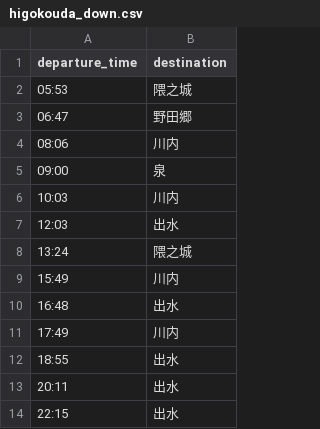
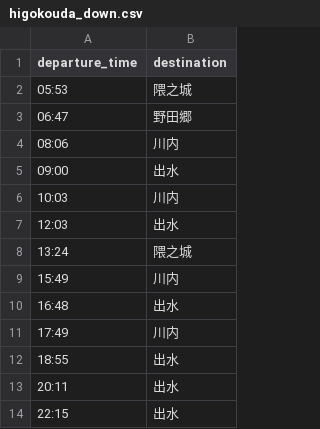
Before and after one commit to ac2445naga-arch/ynct-signage, a CSV file: higokouda_down.csv, drawn as a sheet.

Commit message:
Modify departure times and destinations in CSV
2026.03.14のダイヤ改正に対応

```diff
--- a/higokouda_down.csv
+++ b/higokouda_down.csv
@@ -4,3 +4,3 @@ departure_time,destination
 08:06,川内
-09:00,泉
+09:00,出水
 10:03,川内
```
